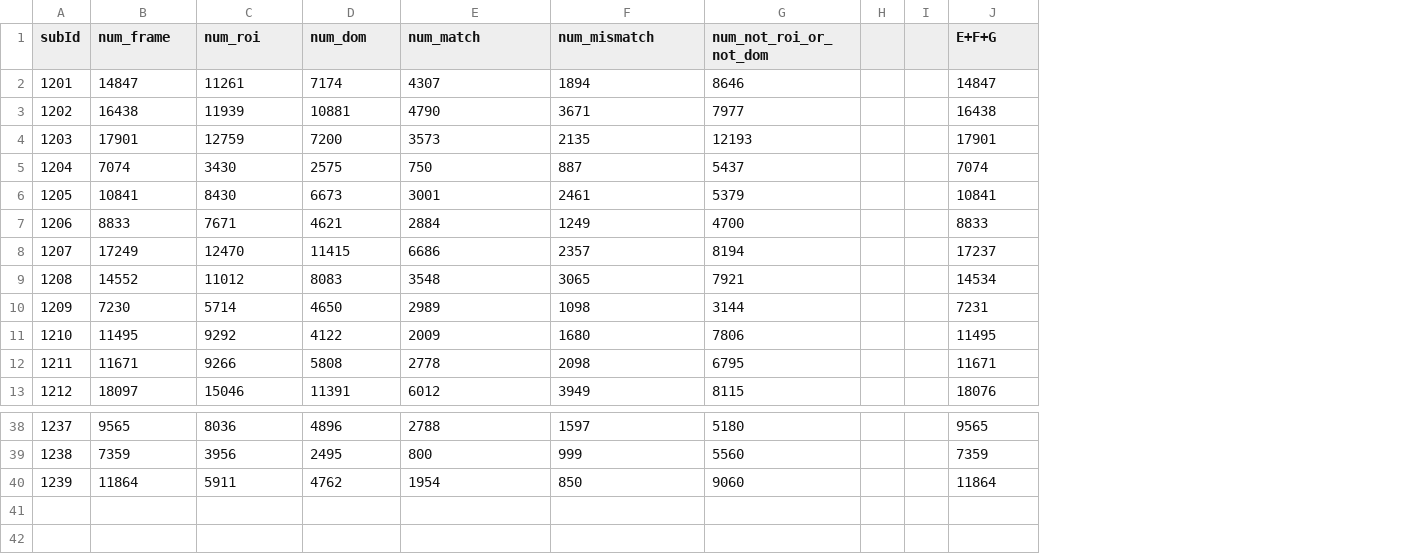
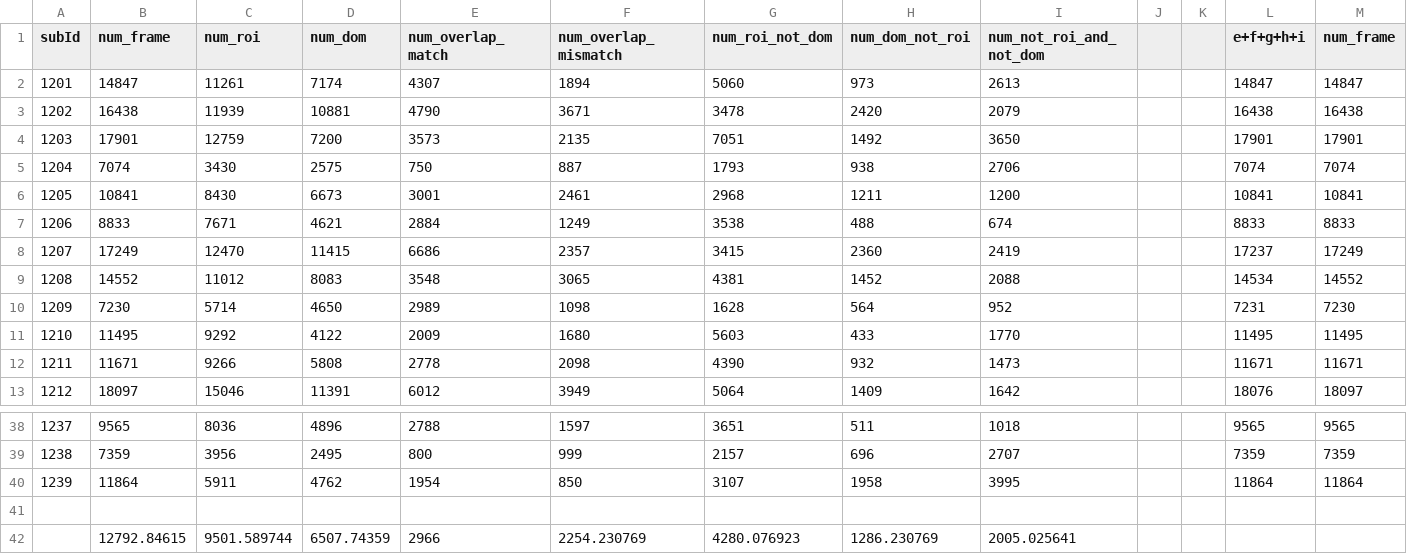
Before and after one commit to JaneYang07/headcam_gaze, a CSV file: result_table_new.csv, drawn as a sheet; only a part is shown, gaps mark what is left out; removed rows and columns are numbered as before the commit, all else as after; the diff names each change by its address in the sheet, - before the commit and + after, or states it on an @@ line.

```diff
--- a/result_table_new.csv
+++ b/result_table_new.csv
-column G (num_not_roi_or_not_dom), rows 2-13: 8646 | 7977 | 12193 | 5437 | 5379 | 4700 | 8194 | 7921 | 3144 | 7806 | 6795 | 8115; rows 38-40: 5180 | 5560 | 9060
+column G (num_roi_not_dom), rows 2-13: 5060 | 3478 | 7051 | 1793 | 2968 | 3538 | 3415 | 4381 | 1628 | 5603 | 4390 | 5064; rows 38-40: 3651 | 2157 | 3107
+column H (num_dom_not_roi), rows 2-13: 973 | 2420 | 1492 | 938 | 1211 | 488 | 2360 | 1452 | 564 | 433 | 932 | 1409; rows 38-40: 511 | 696 | 1958
+column I (num_not_roi_and_not_dom), rows 2-13: 2613 | 2079 | 3650 | 2706 | 1200 | 674 | 2419 | 2088 | 952 | 1770 | 1473 | 1642; rows 38-40: 1018 | 2707 | 3995
+column M (num_frame), rows 2-13: 14847 | 16438 | 17901 | 7074 | 10841 | 8833 | 17249 | 14552 | 7230 | 11495 | 11671 | 18097; rows 38-40: 9565 | 7359 | 11864
-E1: num_match
+E1: num_overlap_match
-F1: num_mismatch
+F1: num_overlap_mismatch
-L1: E+F+G
+L1: e+f+g+h+i
+row 41: (empty)
+row 42:  | 12792.84615 | 9501.589744 | 6507.74359 | 2966 | 2254.230769 | 4280.076923 | 1286.230769 | 2005.025641
```
Also changed, not shown: 50 other files.
